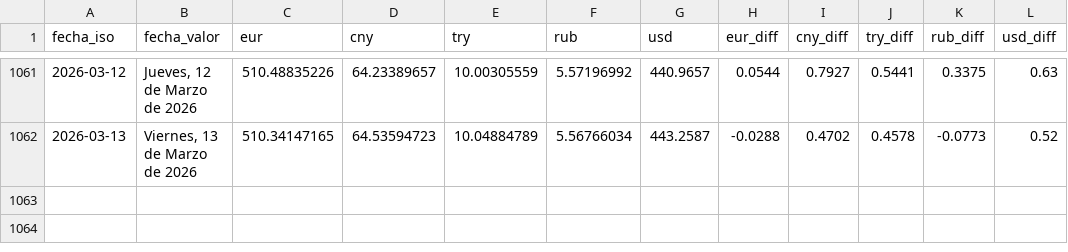
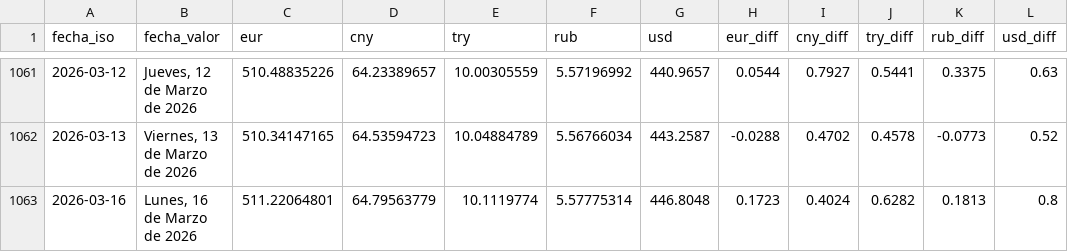
Before and after one commit to ESuarezPeraza/API-BCV, a CSV file: historial_bcv.csv, drawn as a sheet; only a part is shown, gaps mark what is left out.

Commit message:
Actualización automática de tasa BCV

```diff
--- a/historial_bcv.csv
+++ b/historial_bcv.csv
@@ -1062 +1062,2 @@ fecha_iso,fecha_valor,eur,cny,try,rub,usd,eur_diff,cny_diff,try_diff,rub_diff,us
 2026-03-13,"Viernes, 13 de Marzo de 2026",510.34147165,64.53594723,10.04884789,5.56766034,443.2587,-0.0288,0.4702,0.4578,-0.0773,0.52
+2026-03-16,"Lunes, 16 de Marzo de 2026",511.22064801,64.79563779,10.1119774,5.57775314,446.8048,0.1723,0.4024,0.6282,0.1813,0.8
```
